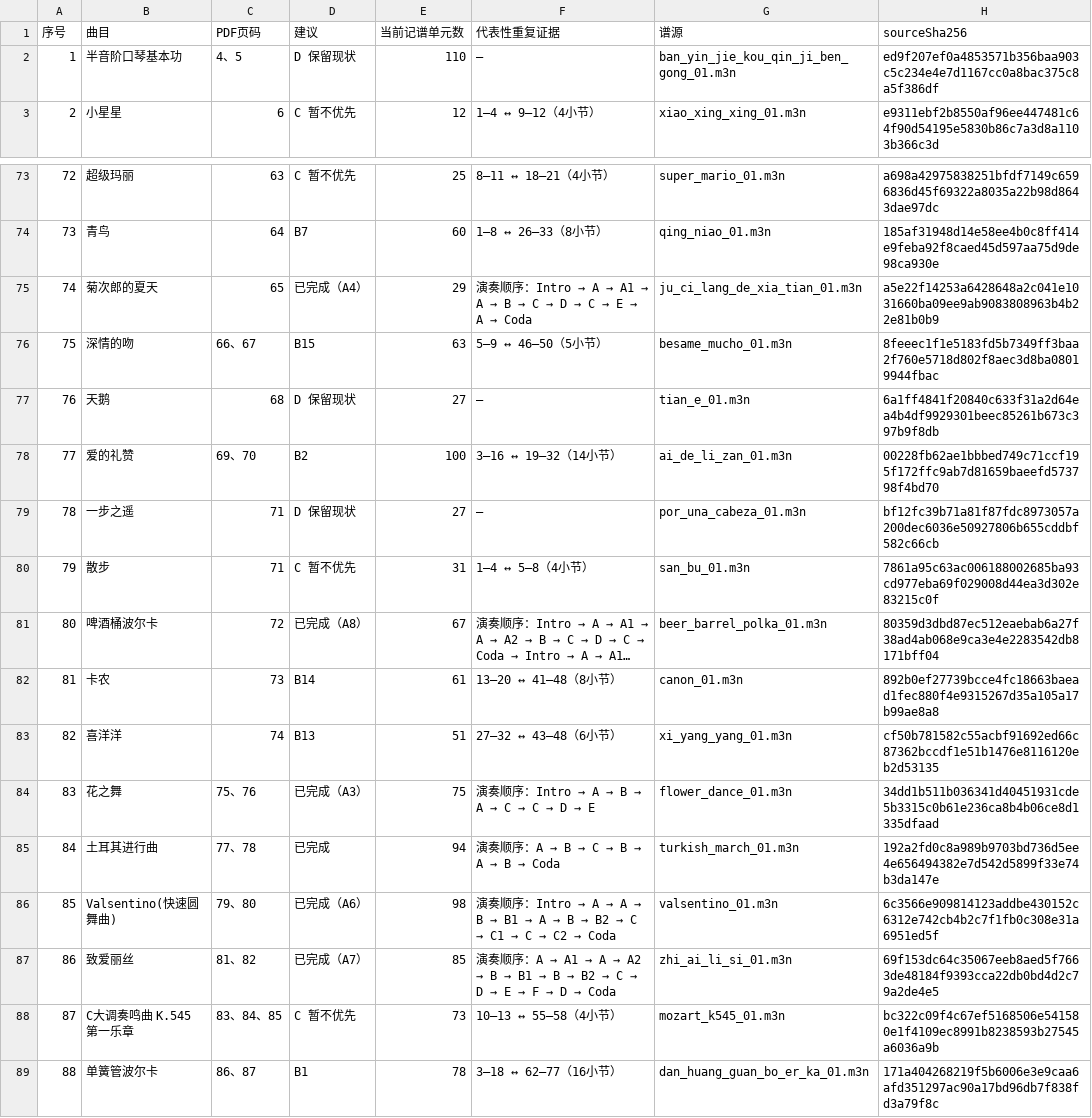
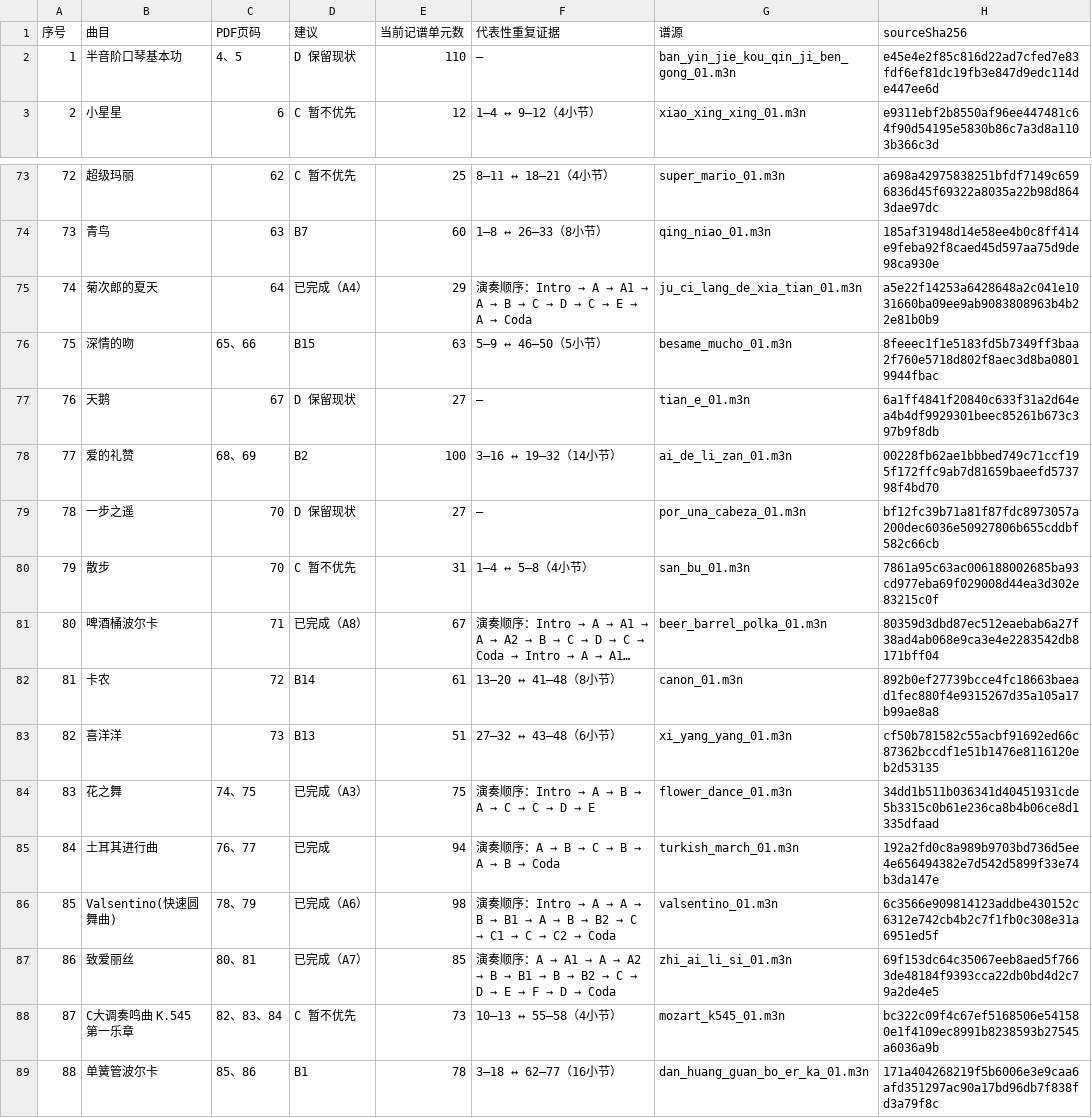
Before and after one commit to huazhechen/m3n, a CSV file: scorebook/播放标记全量核查.csv, drawn as a sheet; only a part is shown, gaps mark what is left out; long unchanged cells end in …; the diff covers the shown part only; the diff names each change by its address in the sheet, - before the commit and + after, or states it on an @@ line.

```diff
--- a/scorebook/播放标记全量核查.csv
+++ b/scorebook/播放标记全量核查.csv
-H2 (sourceSha256): ed9f207ef0a4853571b356baa903c5c234e4e7d1167cc0a8bac375c8a5f386df
+H2 (sourceSha256): e45e4e2f85c816d22ad7cfed7e83fdf6ef81dc19fb3e847d9edc114de447ee6d
-C73 (PDF页码): 63
+C73 (PDF页码): 62
-C74 (PDF页码): 64
+C74 (PDF页码): 63
-C75 (PDF页码): 65
+C75 (PDF页码): 64
-C76 (PDF页码): 66、67
+C76 (PDF页码): 65、66
-C77 (PDF页码): 68
+C77 (PDF页码): 67
-C78 (PDF页码): 69、70
+C78 (PDF页码): 68、69
-C79:C80 (PDF页码): 71
+C79:C80 (PDF页码): 70
-C81 (PDF页码): 72
+C81 (PDF页码): 71
-C82 (PDF页码): 73
+C82 (PDF页码): 72
-C83 (PDF页码): 74
+C83 (PDF页码): 73
-C84 (PDF页码): 75、76
+C84 (PDF页码): 74、75
-C85 (PDF页码): 77、78
+C85 (PDF页码): 76、77
-C86 (PDF页码): 79、80
+C86 (PDF页码): 78、79
-C87 (PDF页码): 81、82
+C87 (PDF页码): 80、81
-C88 (PDF页码): 83、84、85
+C88 (PDF页码): 82、83、84
-C89 (PDF页码): 86、87
+C89 (PDF页码): 85、86
```
Also changed, not shown: 27 edited cells elsewhere in this file, scorebook/排序与缩放记录.csv, 27 other files.
